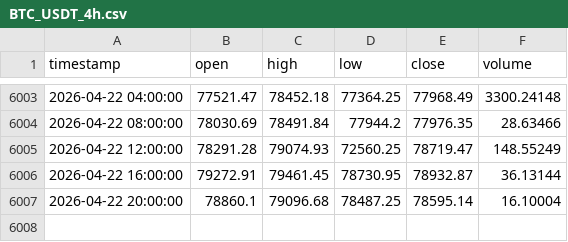
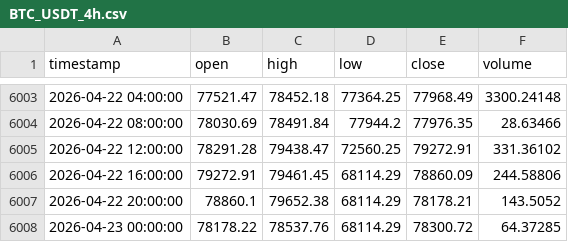
Before and after one commit to datnm23/trading, a CSV file: data/raw/BTC_USDT_4h.csv, drawn as a sheet; only a part is shown, gaps mark what is left out.

```diff
--- a/data/raw/BTC_USDT_4h.csv
+++ b/data/raw/BTC_USDT_4h.csv
@@ -6004,4 +6004,5 @@ timestamp,open,high,low,close,volume
 2026-04-22 08:00:00,78030.69,78491.84,77944.2,77976.35,28.63466
-2026-04-22 12:00:00,78291.28,79074.93,72560.25,78719.47,148.55249
-2026-04-22 16:00:00,79272.91,79461.45,78730.95,78932.87,36.13144
-2026-04-22 20:00:00,78860.1,79096.68,78487.25,78595.14,16.10004
+2026-04-22 12:00:00,78291.28,79438.47,72560.25,79272.91,331.36102
+2026-04-22 16:00:00,79272.91,79461.45,68114.29,78860.09,244.58806
+2026-04-22 20:00:00,78860.1,79652.38,68114.29,78178.21,143.5052
+2026-04-23 00:00:00,78178.22,78537.76,68114.29,78300.72,64.37285
```
Also changed, not shown: data/raw/ETH_USDT_4h.csv, data/raw/SOL_USDT_4h.csv, 1 other file.
